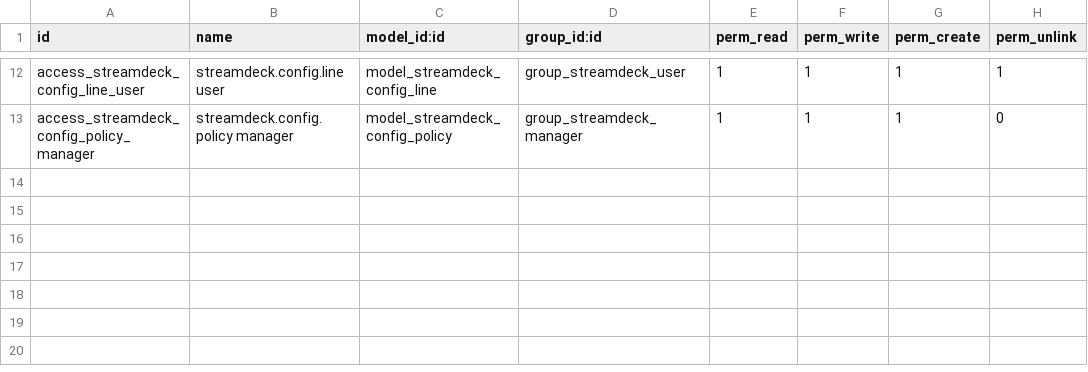
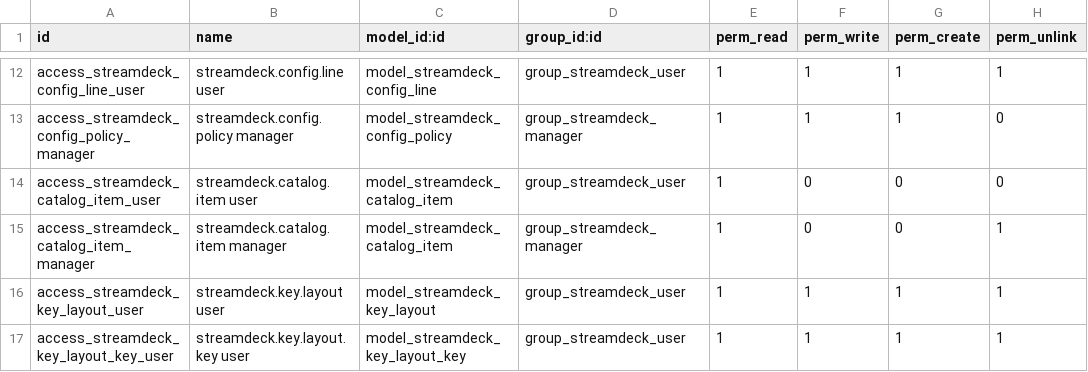
Before and after one commit to ERPLibre/erplibre_addons, a CSV file: erplibre_streamdeck/security/ir.model.access.csv, drawn as a sheet; only a part is shown, gaps mark what is left out.

```diff
--- a/erplibre_streamdeck/security/ir.model.access.csv
+++ b/erplibre_streamdeck/security/ir.model.access.csv
@@ -13 +13,5 @@ access_streamdeck_config_line_user,streamdeck.config.line user,model_streamdeck_
 access_streamdeck_config_policy_manager,streamdeck.config.policy manager,model_streamdeck_config_policy,group_streamdeck_manager,1,1,1,0
+access_streamdeck_catalog_item_user,streamdeck.catalog.item user,model_streamdeck_catalog_item,group_streamdeck_user,1,0,0,0
+access_streamdeck_catalog_item_manager,streamdeck.catalog.item manager,model_streamdeck_catalog_item,group_streamdeck_manager,1,0,0,1
+access_streamdeck_key_layout_user,streamdeck.key.layout user,model_streamdeck_key_layout,group_streamdeck_user,1,1,1,1
+access_streamdeck_key_layout_key_user,streamdeck.key.layout.key user,model_streamdeck_key_layout_key,group_streamdeck_user,1,1,1,1
```
Also changed, not shown: 24 other files.
